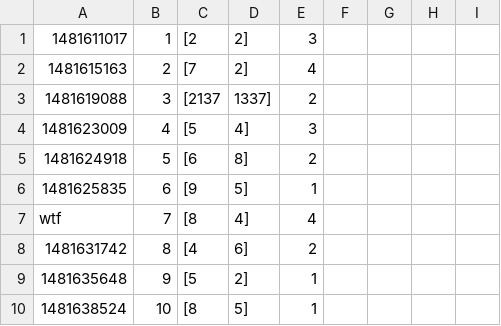
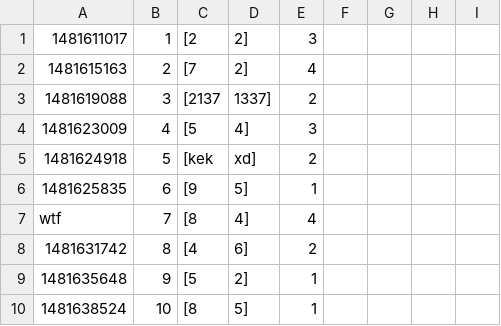
Before and after one commit to KBTMPL/IOships, a CSV file: DataInputGroupPT1440.csv, drawn as a sheet; only a part is shown.

```diff
--- a/DataInputGroupPT1440.csv
+++ b/DataInputGroupPT1440.csv
@@ -4,3 +4,3 @@
 1481623009,4,[5,4],3
-1481624918,5,[6,8],2
+1481624918,5,[kek,xd],2
 1481625835,6,[9,5],1
```
Also changed, not shown: containers.csv, 10 other files.
